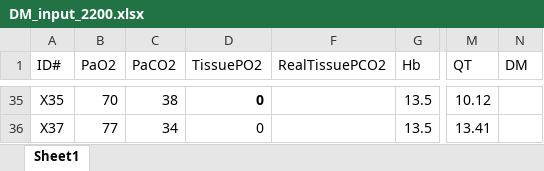
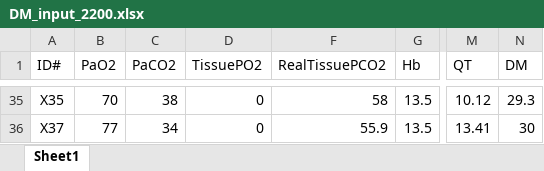
Before and after one commit to Broccolito/Tatum_Group_Training, an Excel workbook: DM_input_2200.xlsx, sheet Sheet1, drawn as a sheet; only a part is shown, gaps mark what is left out; values as stored, in another font and other column widths than the file's, no borders; the diff covers the shown part only; the diff names each change by its address in the sheet, - before the commit and + after, or states it on an @@ line.

```diff
--- a/DM_input_2200.xlsx (sheet Sheet1)
+++ b/DM_input_2200.xlsx (sheet Sheet1)
-D35 bold: on
+D35 bold: off
-F35 (RealTissuePCO2): (empty)
+F35 (RealTissuePCO2): 58
-N35 (DM): (empty)
+N35 (DM): 29.3
-F36 (RealTissuePCO2): (empty)
+F36 (RealTissuePCO2): 55.9
-N36 (DM): (empty)
+N36 (DM): 30
```
Also changed, not shown: 22 edited cells and cell formats elsewhere in this sheet, 1 other file.
